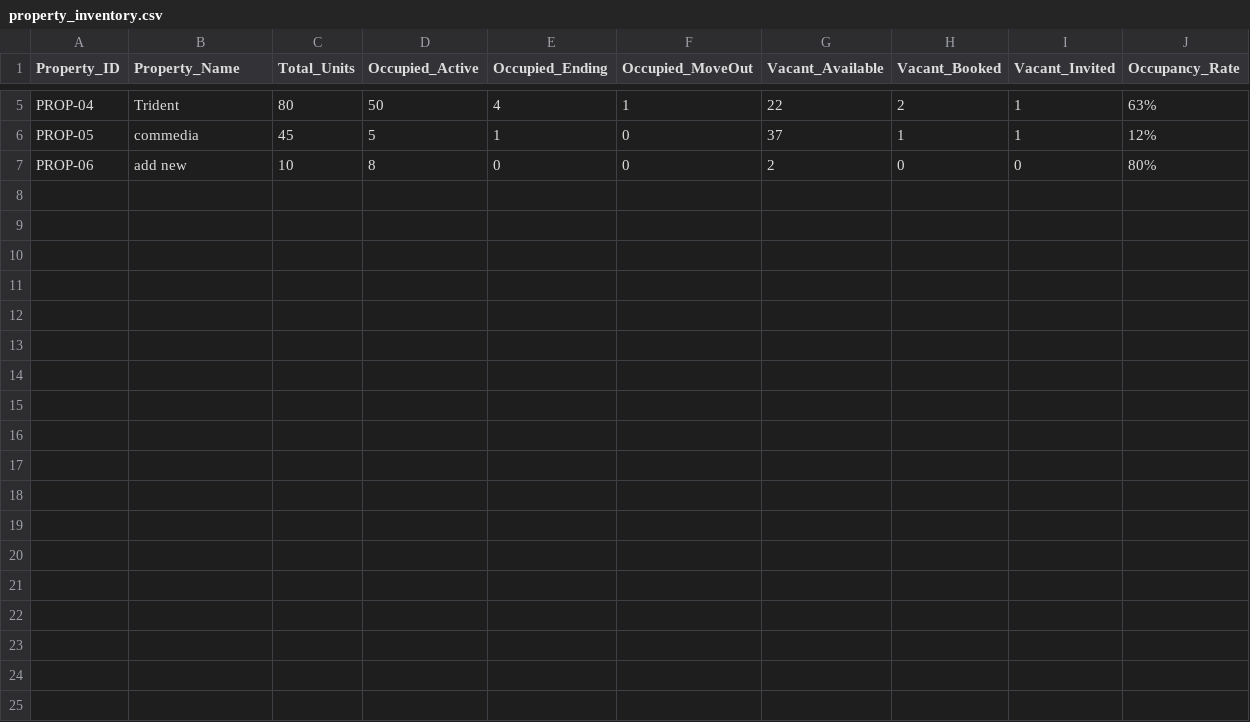
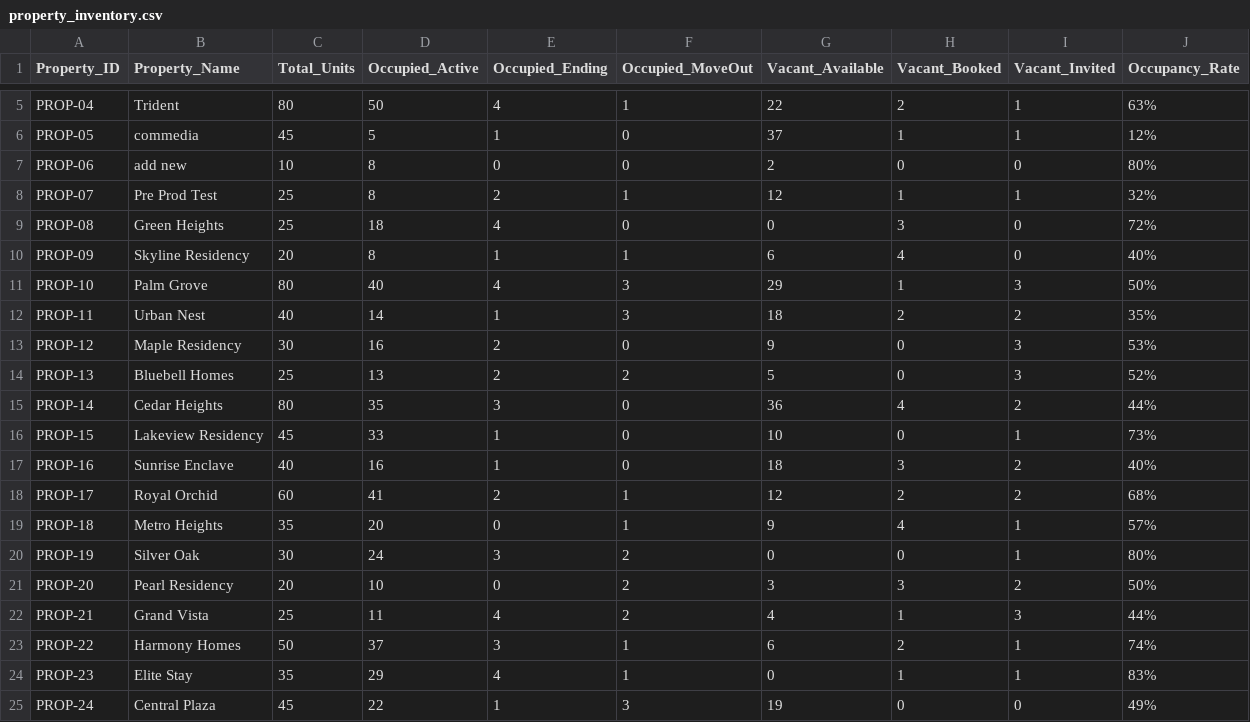
Before and after one commit to Mishthi0502/CribInternship, a CSV file: property_inventory.csv, drawn as a sheet; only a part is shown, gaps mark what is left out.

Commit message:
Add new properties to property inventory

```diff
--- a/property_inventory.csv
+++ b/property_inventory.csv
@@ -7 +7,19 @@ PROP-05,commedia,45,5,1,0,37,1,1,12%
 PROP-06,add new,10,8,0,0,2,0,0,80%
+PROP-07,Pre Prod Test,25,8,2,1,12,1,1,32%
+PROP-08,Green Heights,25,18,4,0,0,3,0,72%
+PROP-09,Skyline Residency,20,8,1,1,6,4,0,40%
+PROP-10,Palm Grove,80,40,4,3,29,1,3,50%
+PROP-11,Urban Nest,40,14,1,3,18,2,2,35%
+PROP-12,Maple Residency,30,16,2,0,9,0,3,53%
+PROP-13,Bluebell Homes,25,13,2,2,5,0,3,52%
+PROP-14,Cedar Heights,80,35,3,0,36,4,2,44%
+PROP-15,Lakeview Residency,45,33,1,0,10,0,1,73%
+PROP-16,Sunrise Enclave,40,16,1,0,18,3,2,40%
+PROP-17,Royal Orchid,60,41,2,1,12,2,2,68%
+PROP-18,Metro Heights,35,20,0,1,9,4,1,57%
+PROP-19,Silver Oak,30,24,3,2,0,0,1,80%
+PROP-20,Pearl Residency,20,10,0,2,3,3,2,50%
+PROP-21,Grand Vista,25,11,4,2,4,1,3,44%
+PROP-22,Harmony Homes,50,37,3,1,6,2,1,74%
+PROP-23,Elite Stay,35,29,4,1,0,1,1,83%
+PROP-24,Central Plaza,45,22,1,3,19,0,0,49%
```
